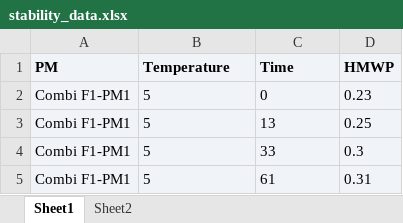
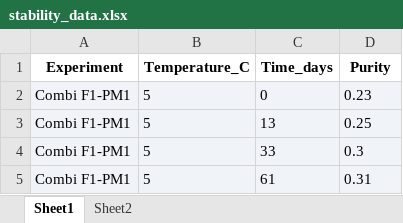
Before and after one commit to Pavithra-Kirubakaran/drug-stability-modeling, an Excel workbook: Data/stability_data.xlsx, sheet Sheet1, drawn as a sheet; only a part is shown; values as stored, in another font and other column widths than the file's, no borders; removed rows and columns are numbered as before the commit, all else as after; the diff names each change by its address in the sheet, - before the commit and + after, or states it on an @@ line.

```diff
--- a/Data/stability_data.xlsx (sheet Sheet1)
+++ b/Data/stability_data.xlsx (sheet Sheet1)
-row 1: PM | Temperature | Time | HMWP
+row 1: Experiment | Temperature_C | Time_days | Purity
```
Also changed, not shown: purity_predictions_autocat_3yr.xlsx, 8 other files.
